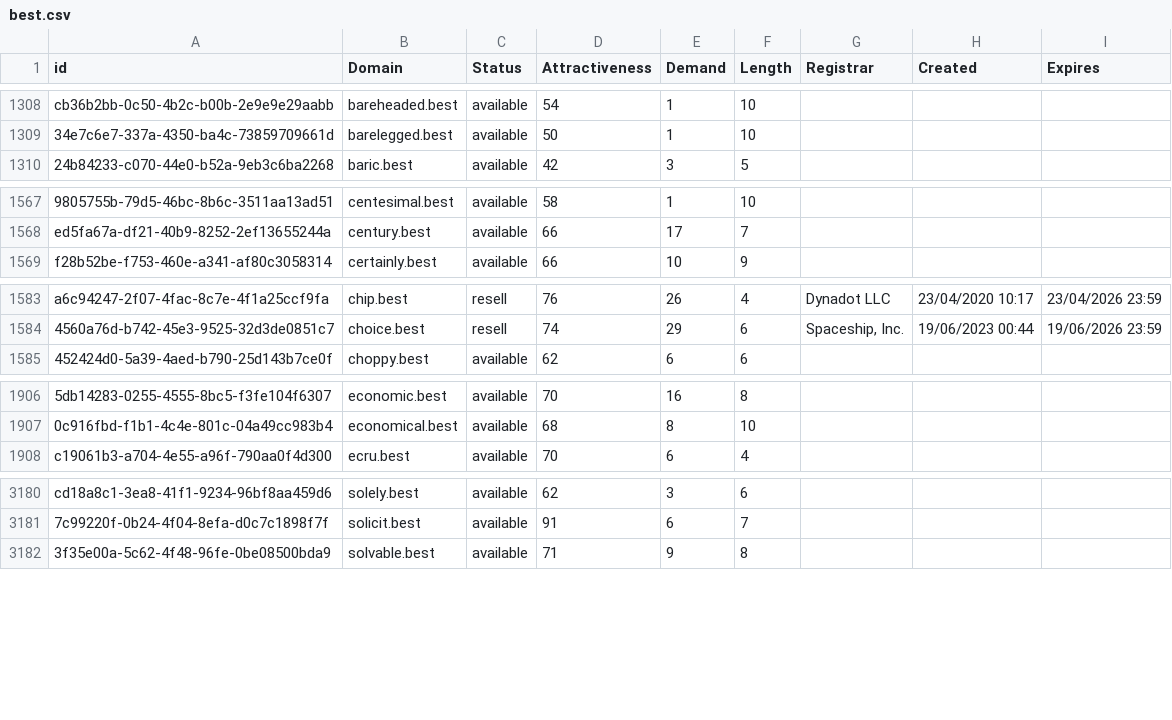
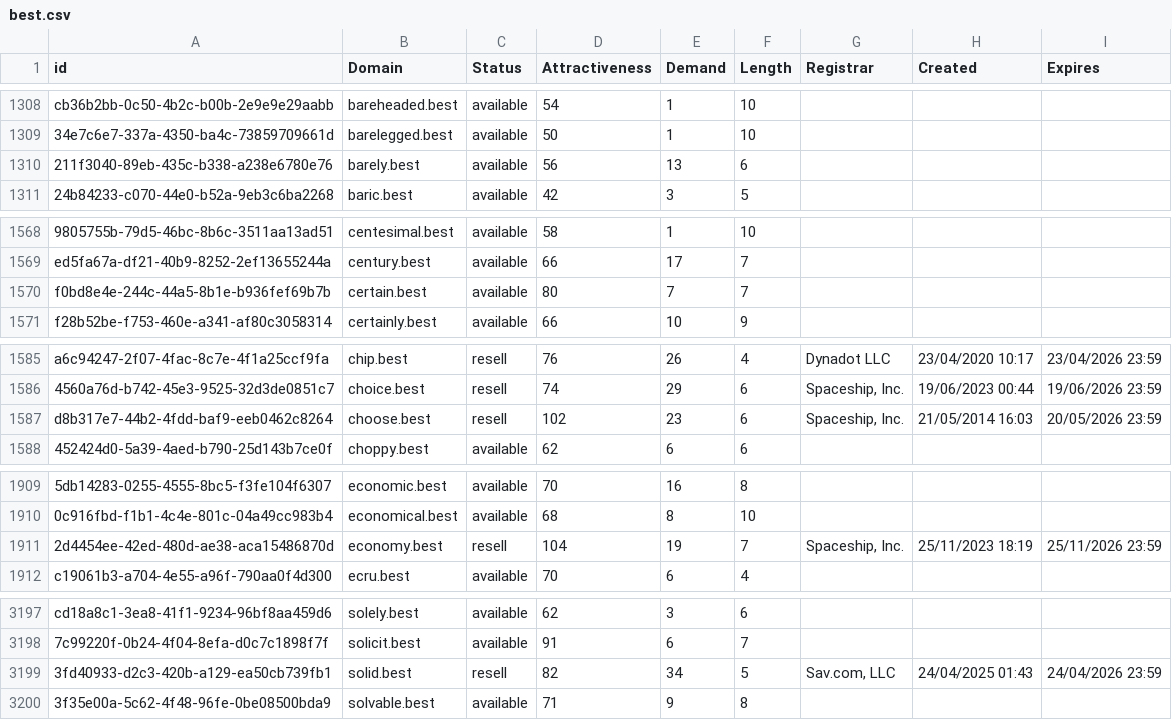
Before and after one commit to UniqueDomains/best-oneword-domains, a CSV file: best.csv, drawn as a sheet; only a part is shown, gaps mark what is left out; the diff covers the shown part only; the diff names each change by its address in the sheet, - before the commit and + after, or states it on an @@ line.

```diff
--- a/best.csv
+++ b/best.csv
+row 1310: 211f3040-89eb-435c-b338-a238e6780e76 | barely.best | available | 56 | 13 | 6
+row 1570: f0bd8e4e-244c-44a5-8b1e-b936fef69b7b | certain.best | available | 80 | 7 | 7
+row 1587: d8b317e7-44b2-4fdd-baf9-eeb0462c8264 | choose.best | resell | 102 | 23 | 6 | Spaceship, Inc. | 21/05/2014 16:03 | 20/05/2026 23:59
+row 1911: 2d4454ee-42ed-480d-ae38-aca15486870d | economy.best | resell | 104 | 19 | 7 | Spaceship, Inc. | 25/11/2023 18:19 | 25/11/2026 23:59
+row 3199: 3fd40933-d2c3-420b-a129-ea50cb739fb1 | solid.best | resell | 82 | 34 | 5 | Sav.com, LLC | 24/04/2025 01:43 | 24/04/2026 23:59
```
Also changed, not shown: 16 added rows elsewhere in this file, 2 other files.
